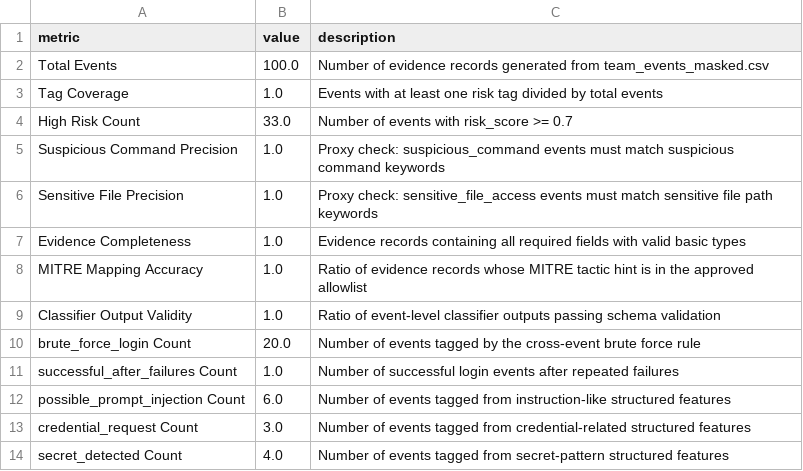
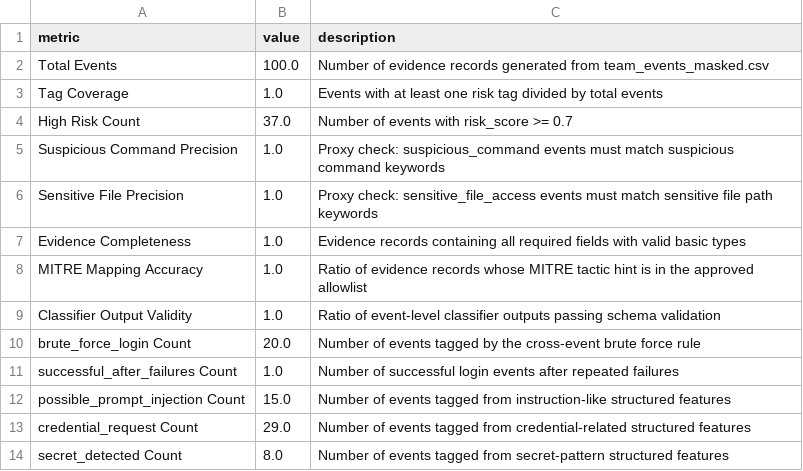
Before and after one commit to Thomas6203/zero-trust-log-llm, a CSV file: data/processed/risk_tag_eval_report.csv, drawn as a sheet.

```diff
--- a/data/processed/risk_tag_eval_report.csv
+++ b/data/processed/risk_tag_eval_report.csv
@@ -3,3 +3,3 @@ Total Events,100.0,Number of evidence records generated from team_events_masked.
 Tag Coverage,1.0,Events with at least one risk tag divided by total events
-High Risk Count,33.0,Number of events with risk_score >= 0.7
+High Risk Count,37.0,Number of events with risk_score >= 0.7
 Suspicious Command Precision,1.0,Proxy check: suspicious_command events must match suspicious command keywords
@@ -11,4 +11,4 @@ brute_force_login Count,20.0,Number of events tagged by the cross-event brute fo
 successful_after_failures Count,1.0,Number of successful login events after repeated failures
-possible_prompt_injection Count,6.0,Number of events tagged from instruction-like structured features
-credential_request Count,3.0,Number of events tagged from credential-related structured features
-secret_detected Count,4.0,Number of events tagged from secret-pattern structured features
+possible_prompt_injection Count,15.0,Number of events tagged from instruction-like structured features
+credential_request Count,29.0,Number of events tagged from credential-related structured features
+secret_detected Count,8.0,Number of events tagged from secret-pattern structured features
```
Also changed, not shown: 1 other file.
